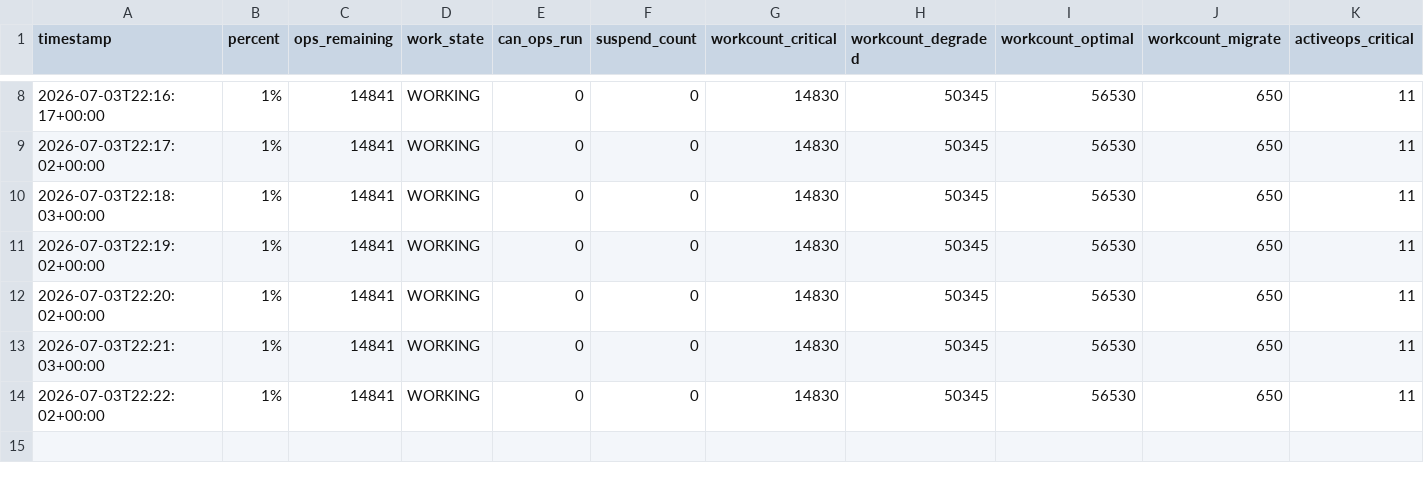
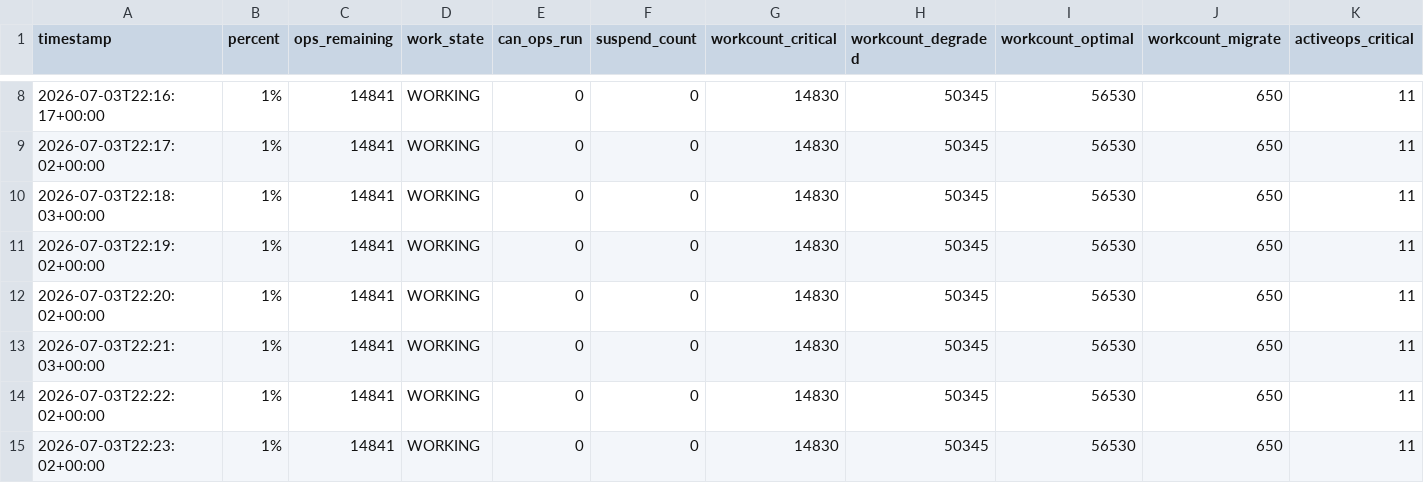
Before and after one commit to wojtekpilch/de6000, a CSV file: history.csv, drawn as a sheet; only a part is shown, gaps mark what is left out; rows hold the shown columns only; the diff names each change by its address in the sheet, - before the commit and + after, or states it on an @@ line.

```diff
--- a/history.csv
+++ b/history.csv
+row 15: 2026-07-03T22:23:02+00:00 | 1% | 14841 | WORKING | 0 | 0 | 14830 | 50345 | 56530 | 650 | 11
```
Also changed, not shown: 1 other file.
